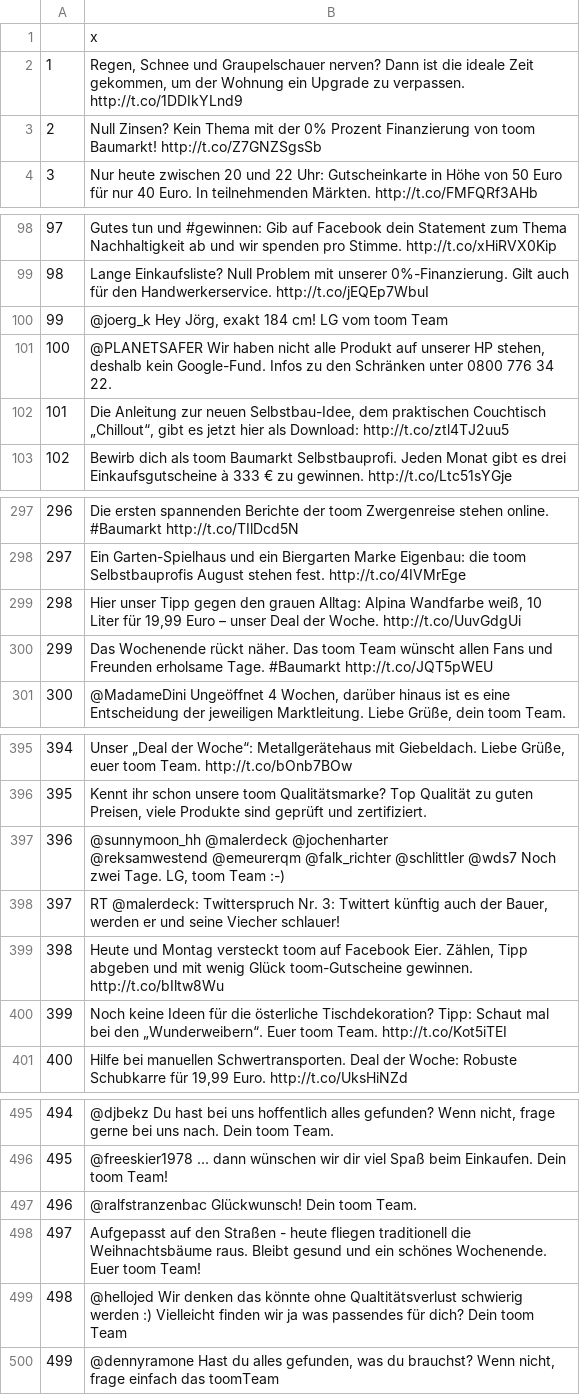
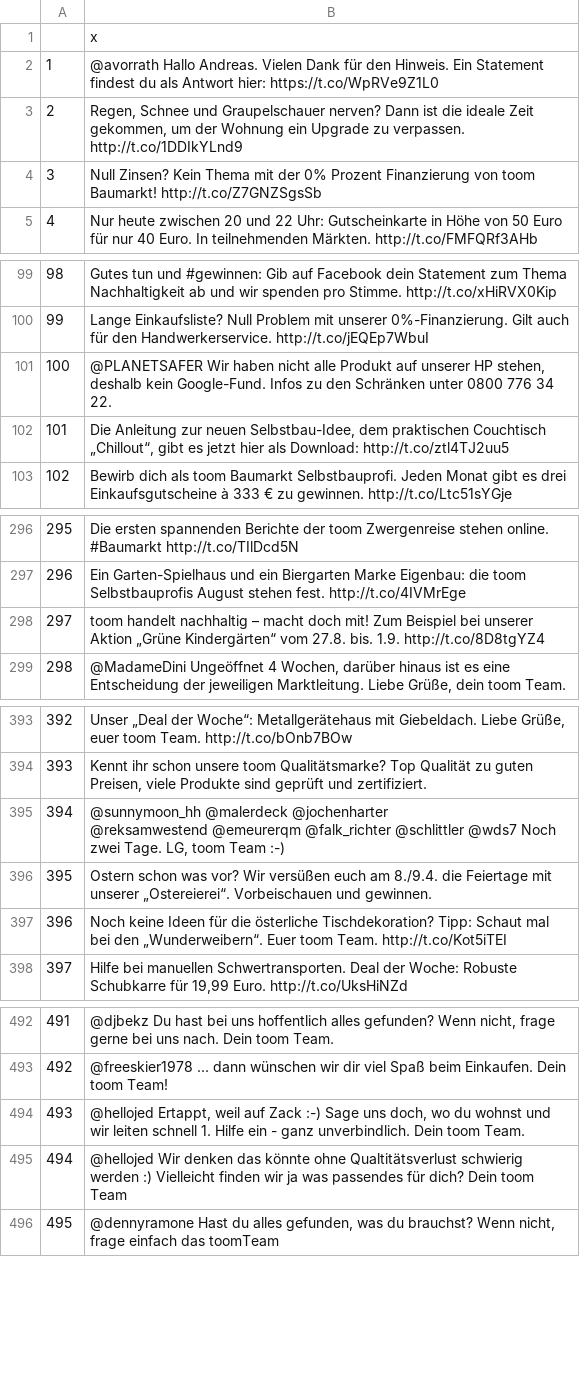
Before and after one commit to FinScience/shiny-apps, a CSV file: rewetm/data/toom.csv, drawn as a sheet; only a part is shown, gaps mark what is left out; removed rows and columns are numbered as before the commit, all else as after; the diff covers the shown part only; the diff names each change by its address in the sheet, - before the commit and + after, or states it on an @@ line.

```diff
--- a/rewetm/data/toom.csv
+++ b/rewetm/data/toom.csv
+row 2: 1 | @avorrath Hallo Andreas. Vielen Dank für den Hinweis. Ein Statement findest du als Antwort hier: https://t.co/WpRVe9Z1L0
@@ column A renumbered from row 3 down @@
-row 100: 99 | @joerg_k Hey Jörg, exakt 184 cm! LG vom toom Team
-B298: Hier unser Tipp gegen den grauen Alltag: Alpina Wandfarbe weiß, 10 Liter für 19,99 Euro – unser Deal der Woche. http://t.co/UuvGdgUi
+B298: toom handelt nachhaltig – macht doch mit! Zum Beispiel bei unserer Aktion „Grüne Kindergärten“ vom 27.8. bis. 1.9. http://t.co/8D8tgYZ4
-row 300: 299 | Das Wochenende rückt näher. Das toom Team wünscht allen Fans und Freunden erholsame Tage. #Baumarkt http://t.co/JQT5pWEU
-B396: RT @malerdeck: Twitterspruch Nr. 3: Twittert künftig auch der Bauer, werden er und seine Viecher schlauer!
+B396: Ostern schon was vor? Wir versüßen euch am 8./9.4. die Feiertage mit unserer „Ostereierei“. Vorbeischauen und gewinnen.
-row 399: 398 | Heute und Montag versteckt toom auf Facebook Eier. Zählen, Tipp abgeben und mit wenig Glück toom-Gutscheine gewinnen. http://t.co/bIltw8Wu
-B494: @ralfstranzenbac Glückwunsch! Dein toom…
+B494: @hellojed Ertappt, weil auf Zack :-) Sage uns doch, wo du wohnst und wir leiten schnell 1. Hilfe ein - ganz unverbindlich. Dein toom…
-row 498: 497 | Aufgepasst auf den Straßen - heute fliegen traditionell die Weihnachtsbäume raus. Bleibt gesund und ein schönes Wochenende. Euer toom Team!
```
Also changed, not shown: 1 removed row elsewhere in this file, mietwagen/data/data.csv, mietwagen/data/tos.csv, 11 other files.
